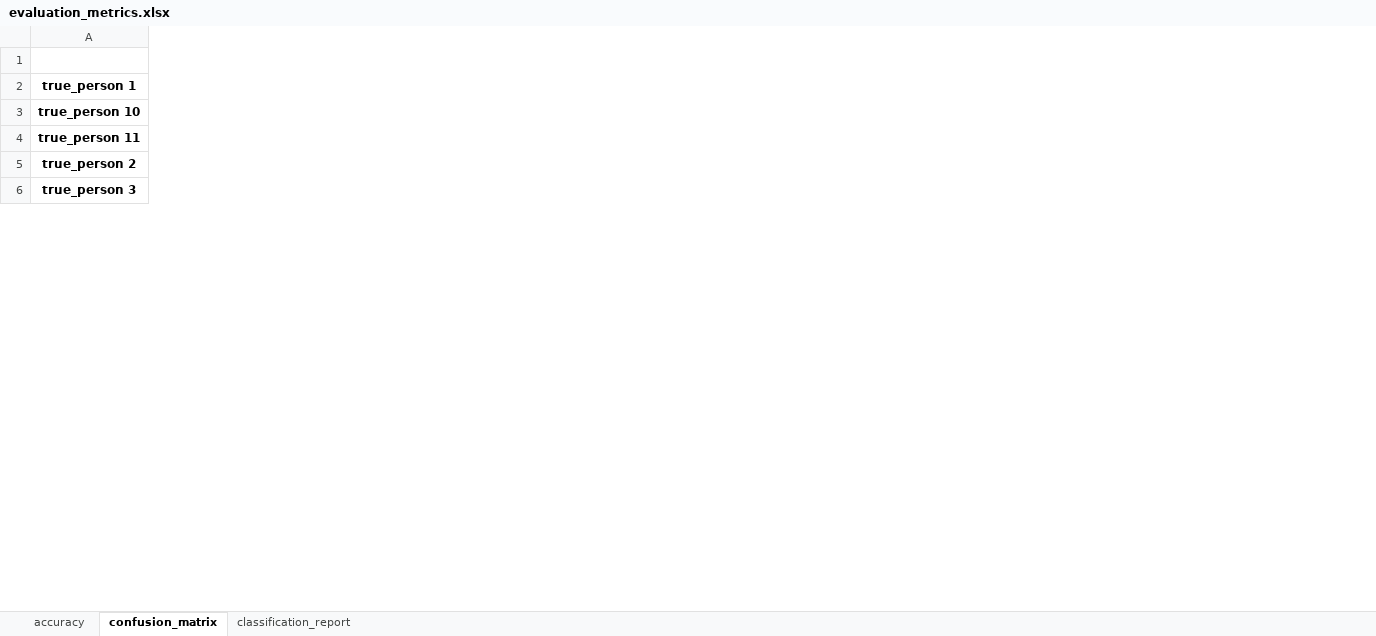
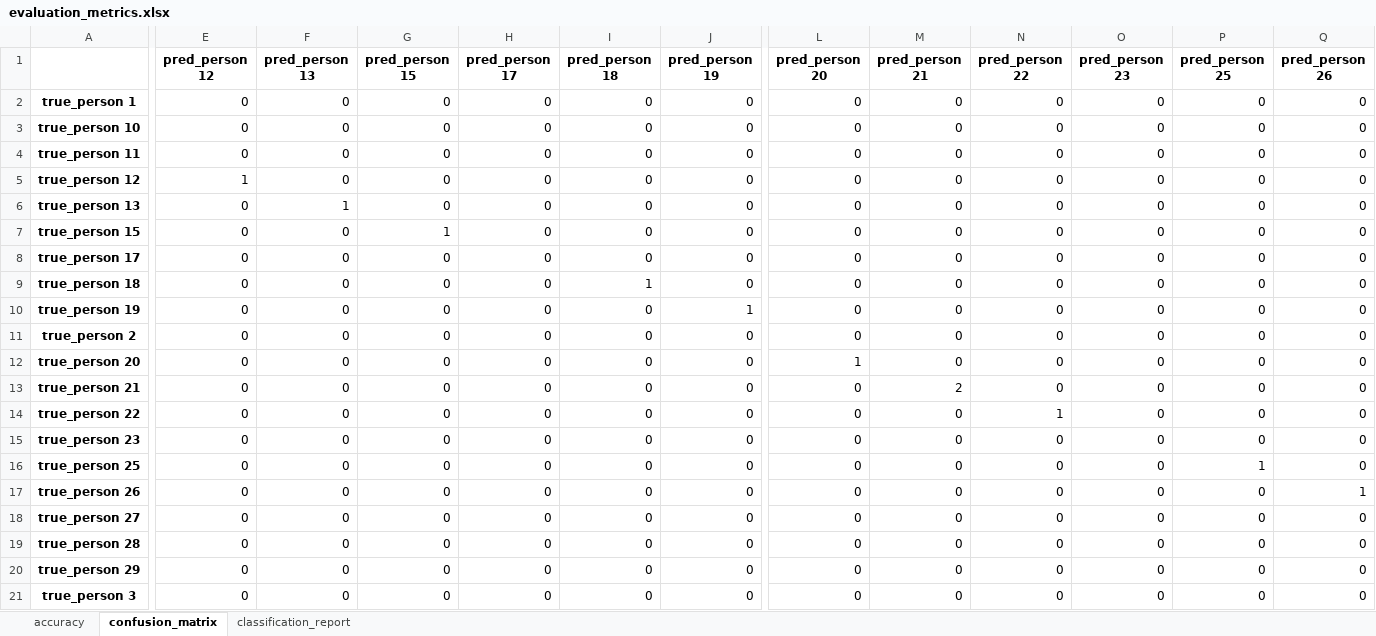
Before and after one commit to anushkasinghal18/ml-project, an Excel workbook: outputs/evaluation_metrics.xlsx, sheet confusion_matrix, drawn as a sheet; only a part is shown, gaps mark what is left out; values as stored, in another font and other column widths than the file's, no borders; rows hold the shown columns only; the diff covers the shown part only; the diff names each change by its address in the sheet, - before the commit and + after, or states it on an @@ line.

```diff
--- a/outputs/evaluation_metrics.xlsx (sheet confusion_matrix)
+++ b/outputs/evaluation_metrics.xlsx (sheet confusion_matrix)
+column E (pred_person 12), rows 2-4: all 0; row 11: 0; row 21: 0
+column F (pred_person 13), rows 2-4: all 0; row 11: 0; row 21: 0
+column G (pred_person 15), rows 2-4: all 0; row 11: 0; row 21: 0
+column H (pred_person 17), rows 2-4: all 0; row 11: 0; row 21: 0
+column I (pred_person 18), rows 2-4: all 0; row 11: 0; row 21: 0
+column J (pred_person 19), rows 2-4: all 0; row 11: 0; row 21: 0
+column L (pred_person 20), rows 2-4: all 0; row 11: 0; row 21: 0
+column M (pred_person 21), rows 2-4: all 0; row 11: 0; row 21: 0
+column N (pred_person 22), rows 2-4: all 0; row 11: 0; row 21: 0
+column O (pred_person 23), rows 2-4: all 0; row 11: 0; row 21: 0
+column P (pred_person 25), rows 2-4: all 0; row 11: 0; row 21: 0
+column Q (pred_person 26), rows 2-4: all 0; row 11: 0; row 21: 0
+row 5: true_person 12 | 1 | 0 | 0 | 0 | 0 | 0 | 0 | 0 | 0 | 0 | 0 | 0
+row 6: true_person 13 | 0 | 1 | 0 | 0 | 0 | 0 | 0 | 0 | 0 | 0 | 0 | 0
+row 7: true_person 15 | 0 | 0 | 1 | 0 | 0 | 0 | 0 | 0 | 0 | 0 | 0 | 0
+row 8: true_person 17 | 0 | 0 | 0 | 0 | 0 | 0 | 0 | 0 | 0 | 0 | 0 | 0
+row 9: true_person 18 | 0 | 0 | 0 | 0 | 1 | 0 | 0 | 0 | 0 | 0 | 0 | 0
+row 10: true_person 19 | 0 | 0 | 0 | 0 | 0 | 1 | 0 | 0 | 0 | 0 | 0 | 0
+row 12: true_person 20 | 0 | 0 | 0 | 0 | 0 | 0 | 1 | 0 | 0 | 0 | 0 | 0
+row 13: true_person 21 | 0 | 0 | 0 | 0 | 0 | 0 | 0 | 2 | 0 | 0 | 0 | 0
+row 14: true_person 22 | 0 | 0 | 0 | 0 | 0 | 0 | 0 | 0 | 1 | 0 | 0 | 0
+row 15: true_person 23 | 0 | 0 | 0 | 0 | 0 | 0 | 0 | 0 | 0 | 0 | 0 | 0
+row 16: true_person 25 | 0 | 0 | 0 | 0 | 0 | 0 | 0 | 0 | 0 | 0 | 1 | 0
+row 17: true_person 26 | 0 | 0 | 0 | 0 | 0 | 0 | 0 | 0 | 0 | 0 | 0 | 1
+row 18: true_person 27 | 0 | 0 | 0 | 0 | 0 | 0 | 0 | 0 | 0 | 0 | 0 | 0
+row 19: true_person 28 | 0 | 0 | 0 | 0 | 0 | 0 | 0 | 0 | 0 | 0 | 0 | 0
+row 20: true_person 29 | 0 | 0 | 0 | 0 | 0 | 0 | 0 | 0 | 0 | 0 | 0 | 0
```
Also changed, not shown: 10 added rows, 13 added columns and 4 edited cells elsewhere in this sheet, sheet classification_report, sheet accuracy, outputs/mfcc_features.xlsx, outputs/model_comparison.xlsx, 49 other files.
